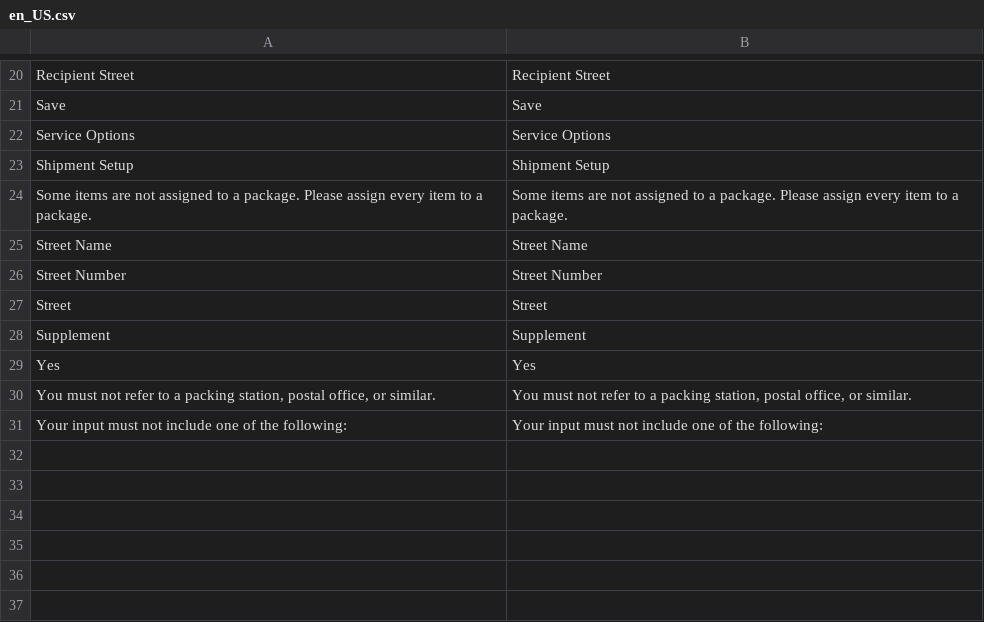
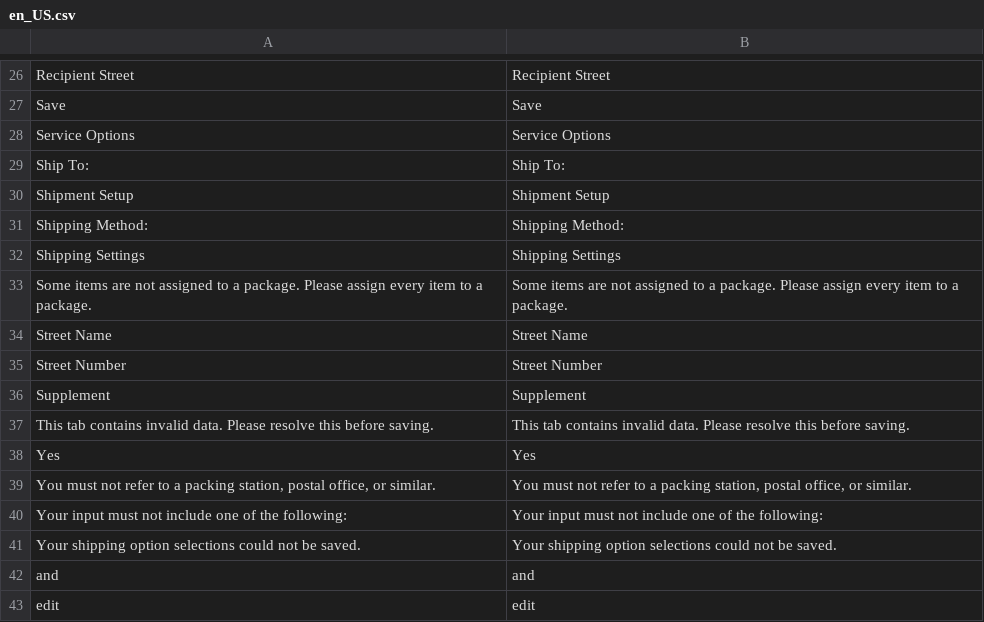
Before and after one commit to netresearch/dhl-module-ui, a CSV file: i18n/en_US.csv, drawn as a sheet; only a part is shown, gaps mark what is left out; removed rows and columns are numbered as before the commit, all else as after; the diff covers the shown part only; the diff names each change by its address in the sheet, - before the commit and + after, or states it on an @@ line.

```diff
--- a/i18n/en_US.csv
+++ b/i18n/en_US.csv
+row 29: Ship To: | Ship To:
+row 31: Shipping Method: | Shipping Method:
+row 32: Shipping Settings | Shipping Settings
-row 27: Street | Street
+row 37: This tab contains invalid data. Please resolve this before saving. | This tab contains invalid data. Please resolve this before saving.
+row 41: Your shipping option selections could not be saved. | Your shipping option selections could not be saved.
+row 42: and | and
+row 43: edit | edit
```
Also changed, not shown: 6 added rows elsewhere in this file, i18n/de_DE.csv, 7 other files.
